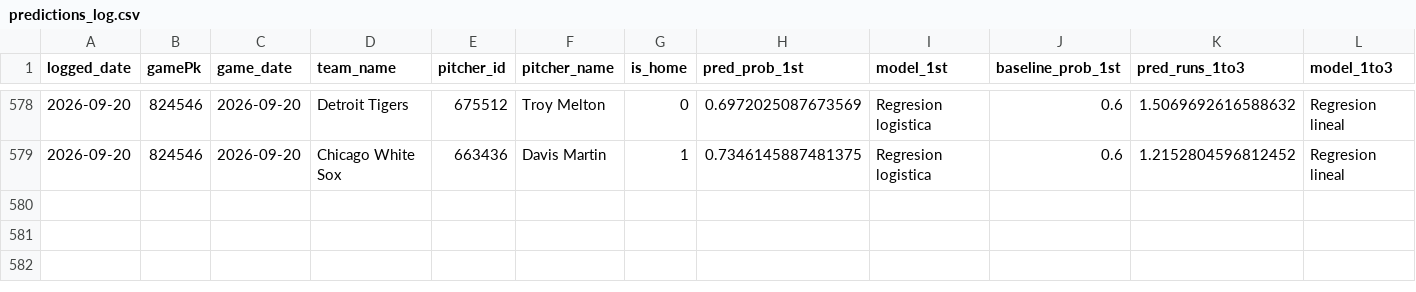
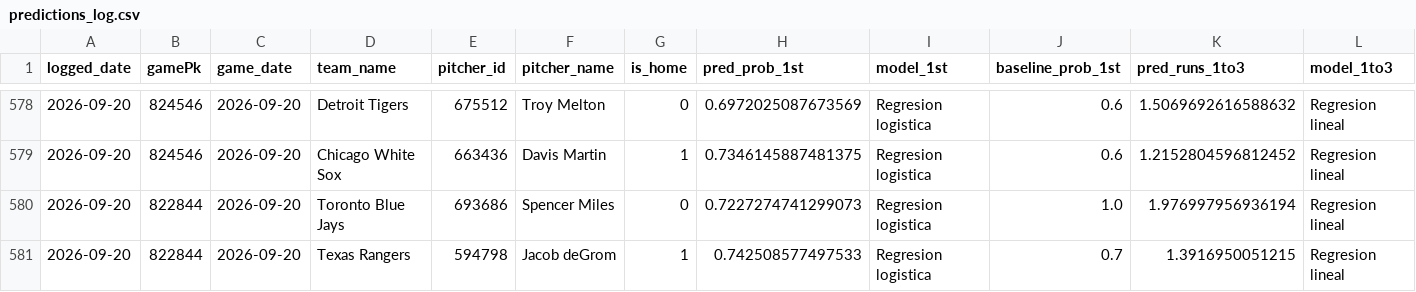
Before and after one commit to BrandonPalmaJobs/apuestas-mlb, a CSV file: predictions_log.csv, drawn as a sheet; only a part is shown, gaps mark what is left out; rows hold the shown columns only; the diff names each change by its address in the sheet, - before the commit and + after, or states it on an @@ line.

Commit message:
Log de predicciones 2026-09-20

```diff
--- a/predictions_log.csv
+++ b/predictions_log.csv
+row 580: 2026-09-20 | 822844 | 2026-09-20 | Toronto Blue Jays | 693686 | Spencer Miles | 0 | 0.7227274741299073 | Regresion logistica | 1.0 | 1.976997956936194 | Regresion lineal
+row 581: 2026-09-20 | 822844 | 2026-09-20 | Texas Rangers | 594798 | Jacob deGrom | 1 | 0.742508577497533 | Regresion logistica | 0.7 | 1.3916950051215 | Regresion lineal
```
